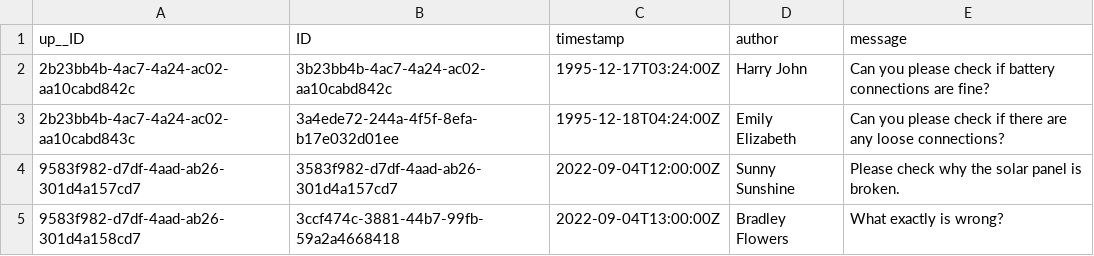
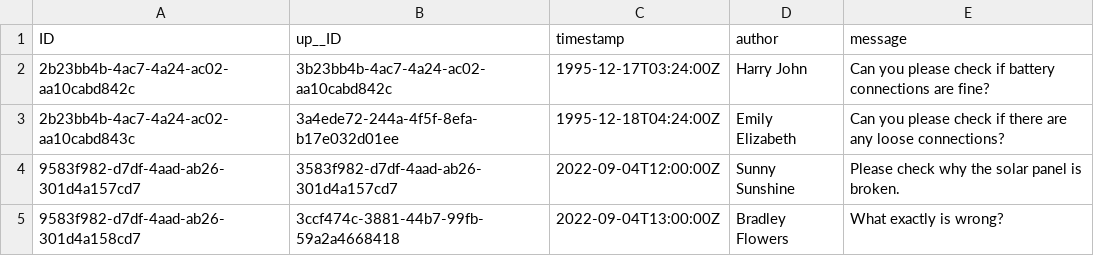
Before and after one commit to leandrobraga/incident-management, a CSV file: db/data/sap.capire.incidents-Incidents.conversation.csv, drawn as a sheet.

```diff
--- a/db/data/sap.capire.incidents-Incidents.conversation.csv
+++ b/db/data/sap.capire.incidents-Incidents.conversation.csv
@@ -1,2 +1,2 @@
-up__ID,ID,timestamp,author,message
+ID,up__ID,timestamp,author,message
 2b23bb4b-4ac7-4a24-ac02-aa10cabd842c,3b23bb4b-4ac7-4a24-ac02-aa10cabd842c,1995-12-17T03:24:00Z,Harry John,Can you please check if battery connections are fine?
```
Also changed, not shown: db/data/sap.capire.incidents-Addresses.csv, db/data/sap.capire.incidents-Customers.csv, 25 other files.
